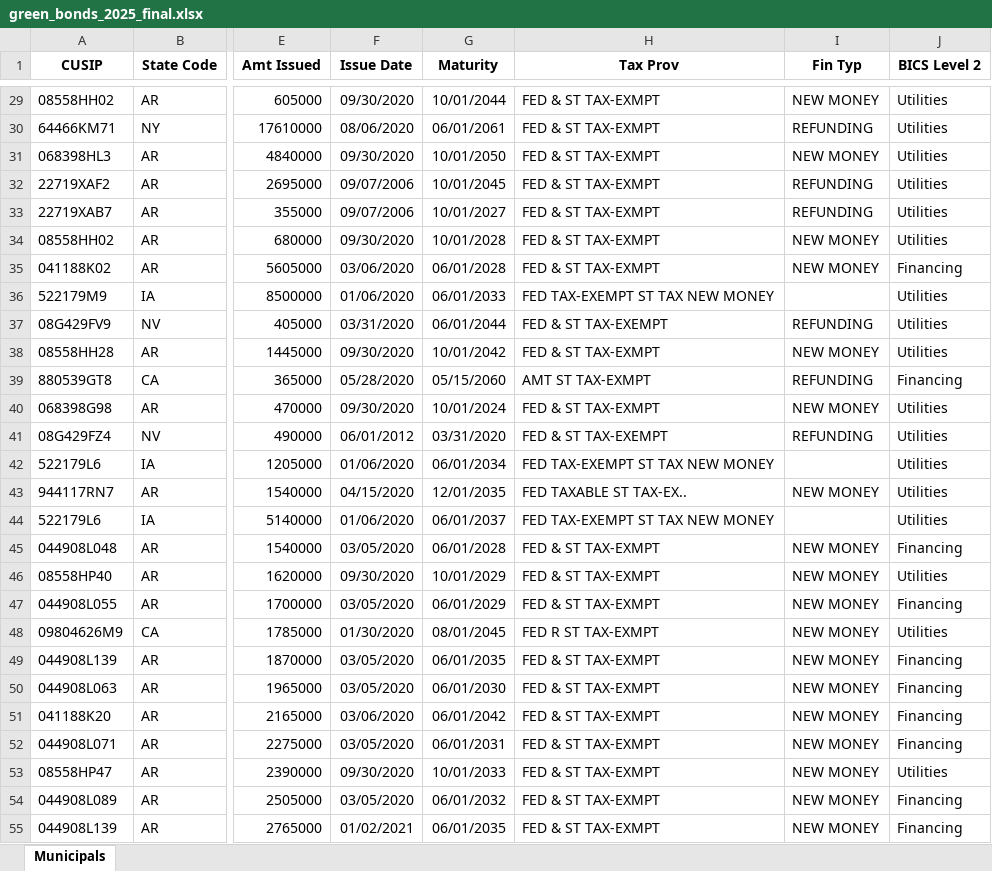
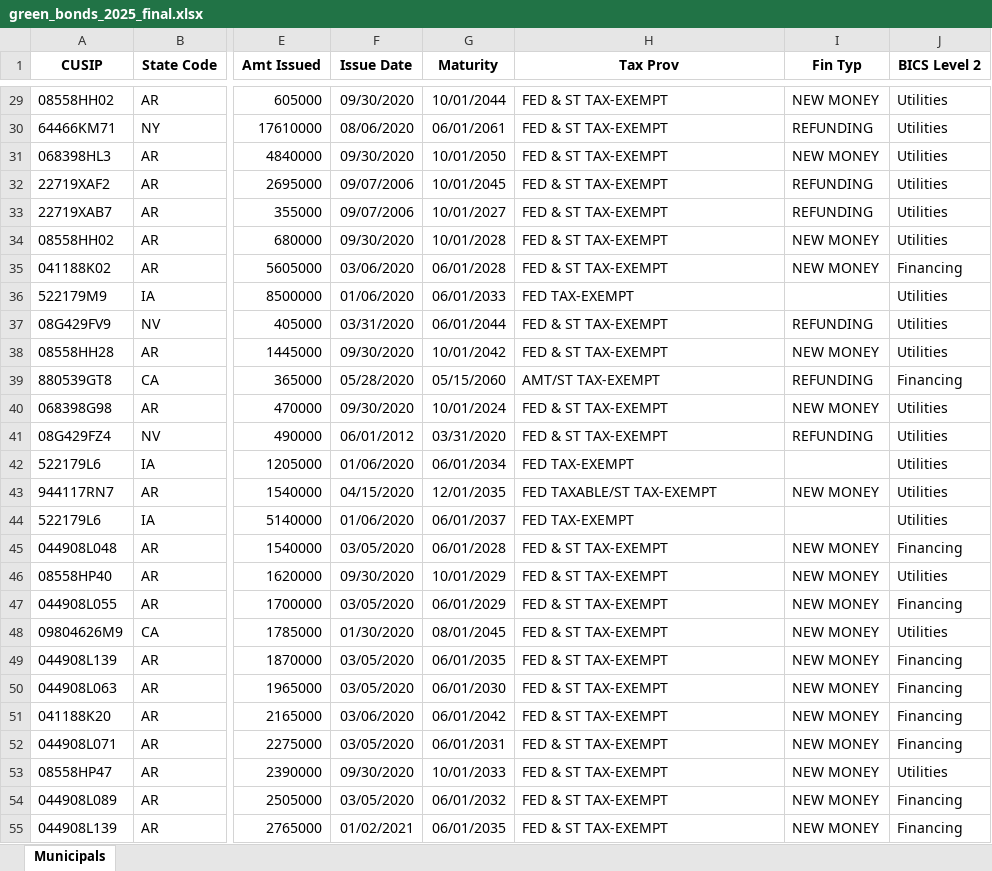
Before and after one commit to mauhirt/bond-screenshots, an Excel workbook: green_bonds_2025_final.xlsx, sheet Municipals, drawn as a sheet; only a part is shown, gaps mark what is left out; values as stored, in another font and other column widths than the file's, no borders; the diff covers the shown part only; the diff names each change by its address in the sheet, - before the commit and + after, or states it on an @@ line.

```diff
--- a/green_bonds_2025_final.xlsx (sheet Municipals)
+++ b/green_bonds_2025_final.xlsx (sheet Municipals)
-H29:H35 (Tax Prov): FED & ST TAX-EXMPT
+H29:H35 (Tax Prov): FED & ST TAX-EXEMPT
-H36 (Tax Prov): FED TAX-EXEMPT ST TAX NEW MONEY
+H36 (Tax Prov): FED TAX-EXEMPT
-H38 (Tax Prov): FED & ST TAX-EXMPT
+H38 (Tax Prov): FED & ST TAX-EXEMPT
-H39 (Tax Prov): AMT ST TAX-EXMPT
+H39 (Tax Prov): AMT/ST TAX-EXEMPT
-H40 (Tax Prov): FED & ST TAX-EXMPT
+H40 (Tax Prov): FED & ST TAX-EXEMPT
-H42 (Tax Prov): FED TAX-EXEMPT ST TAX NEW MONEY
+H42 (Tax Prov): FED TAX-EXEMPT
-H43 (Tax Prov): FED TAXABLE ST TAX-EX..
+H43 (Tax Prov): FED TAXABLE/ST TAX-EXEMPT
-H44 (Tax Prov): FED TAX-EXEMPT ST TAX NEW MONEY
+H44 (Tax Prov): FED TAX-EXEMPT
-H45:H47 (Tax Prov): FED & ST TAX-EXMPT
+H45:H47 (Tax Prov): FED & ST TAX-EXEMPT
-H48 (Tax Prov): FED R ST TAX-EXMPT
+H48 (Tax Prov): FED & ST TAX-EXEMPT
-H49:H55 (Tax Prov): FED & ST TAX-EXMPT
+H49:H55 (Tax Prov): FED & ST TAX-EXEMPT
```
Also changed, not shown: 1539 edited cells elsewhere in this sheet, 1 other file.
